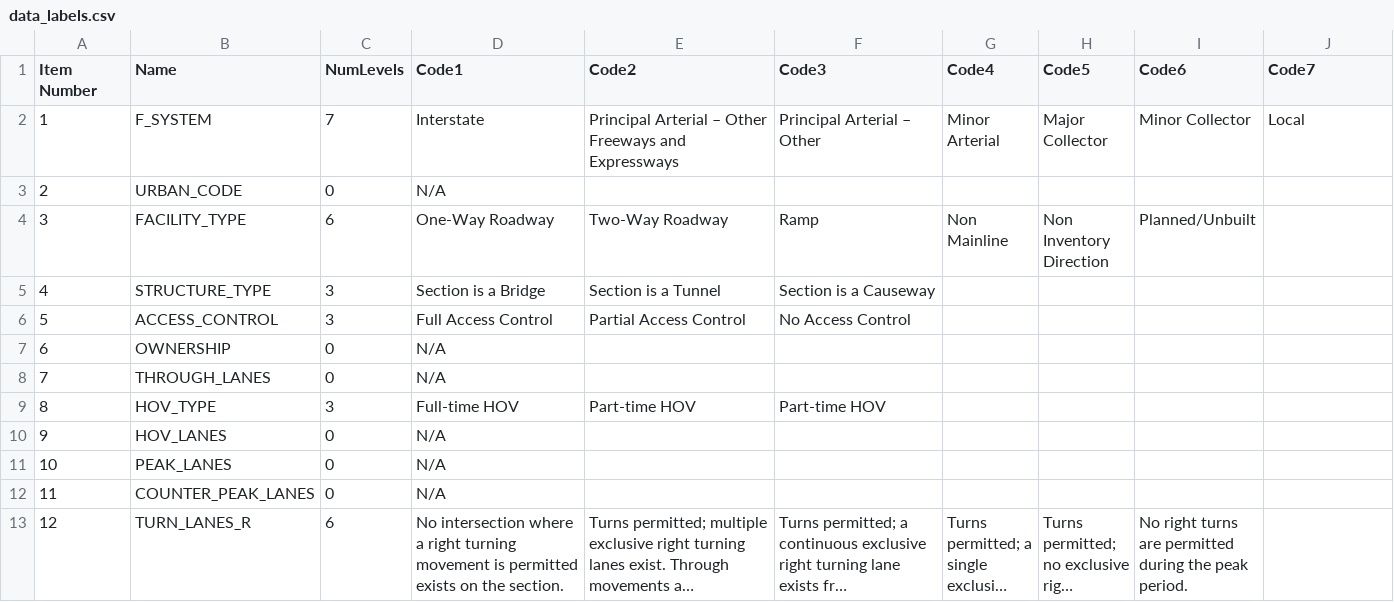
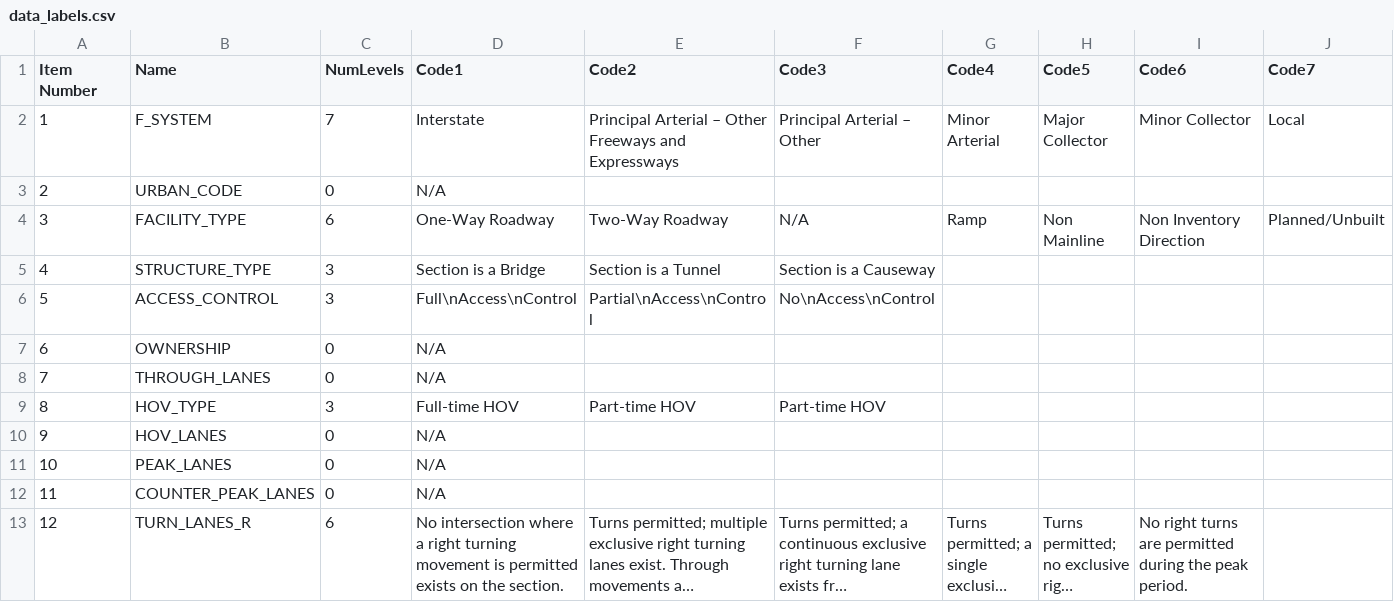
Before and after one commit to RSGInc/HPMS-Score-Card-Generator, a CSV file: resources/dat/data_labels.csv, drawn as a sheet; only a part is shown; long unchanged cells end in …; the diff names each change by its address in the sheet, - before the commit and + after, or states it on an @@ line.

```diff
--- a/resources/dat/data_labels.csv
+++ b/resources/dat/data_labels.csv
-F4 (Code3): Ramp
+F4 (Code3): N/A
-G4 (Code4): Non Mainline
+G4 (Code4): Ramp
-H4 (Code5): Non Inventory Direction
+H4 (Code5): Non Mainline
-I4 (Code6): Planned/Unbuilt
+I4 (Code6): Non Inventory Direction
-J4 (Code7): (empty)
+J4 (Code7): Planned/Unbuilt
-D6 (Code1): Full Access Control
+D6 (Code1): Full\nAccess\nControl
-E6 (Code2): Partial Access Control
+E6 (Code2): Partial\nAccess\nControl
-F6 (Code3): No Access Control
+F6 (Code3): No\nAccess\nControl
```
Also changed, not shown: 40 other files.
